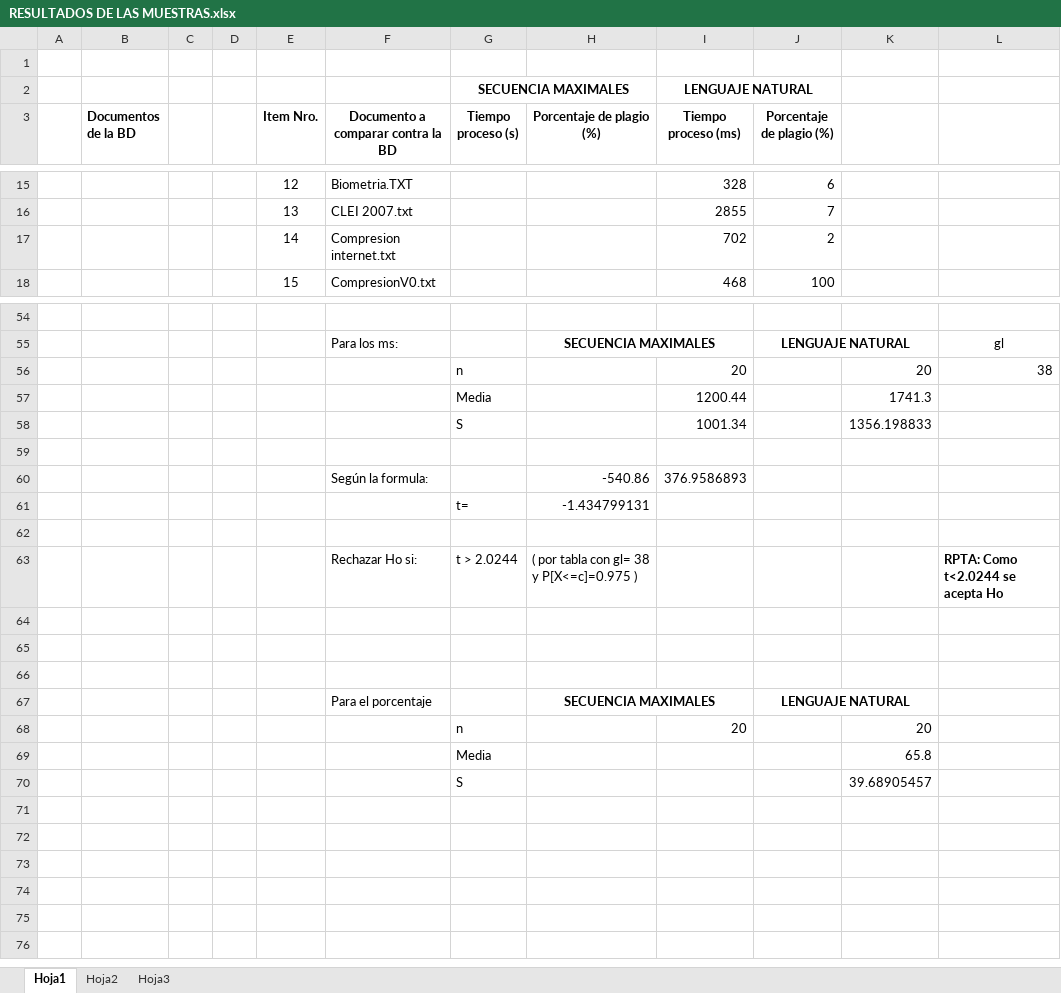
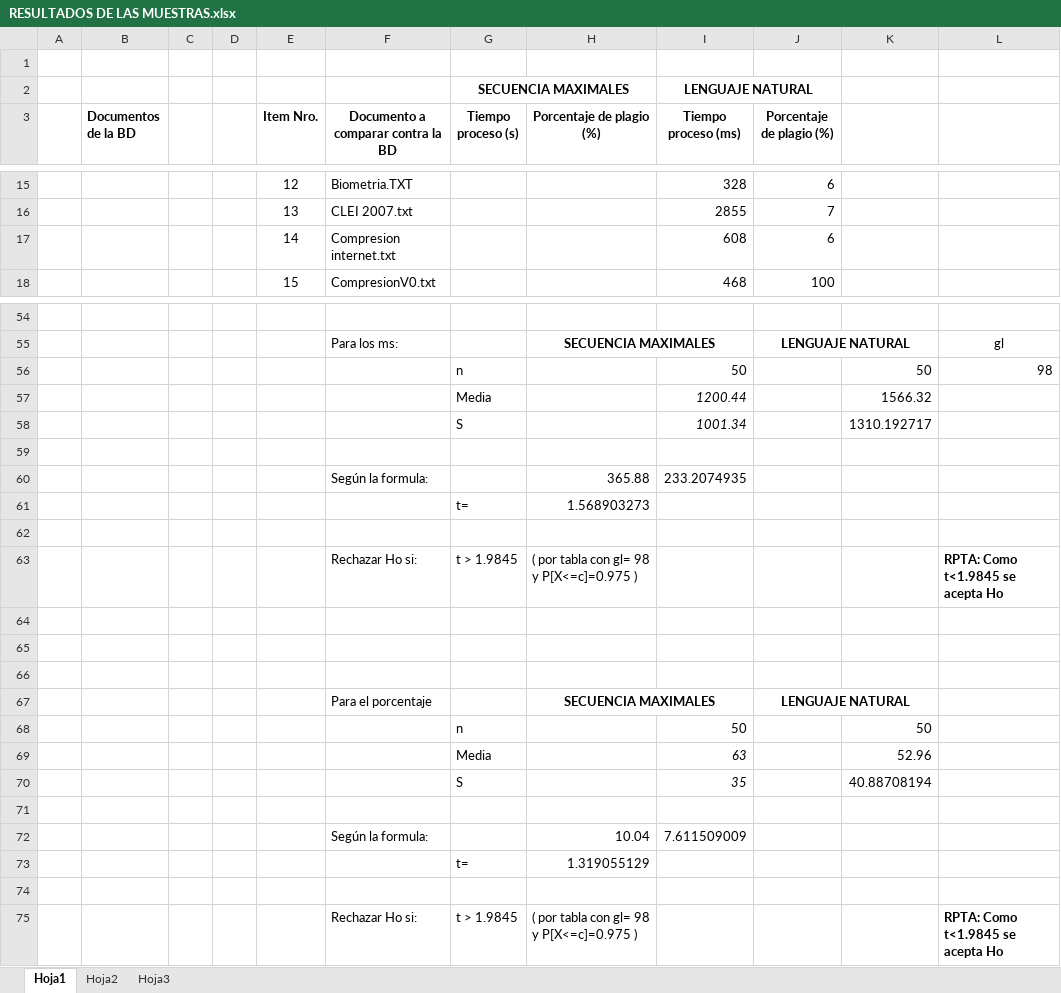
Before and after one commit to diegohttp/plagiarius, an Excel workbook: Lab6/RESULTADOS DE LAS MUESTRAS.xlsx, sheet Hoja1, drawn as a sheet; only a part is shown, gaps mark what is left out; values as stored, in another font and other column widths than the file's, no borders; removed rows and columns are numbered as before the commit, all else as after; the diff covers the shown part only; the diff names each change by its address in the sheet, - before the commit and + after, or states it on an @@ line.

```diff
--- a/Lab6/RESULTADOS DE LAS MUESTRAS.xlsx (sheet Hoja1)
+++ b/Lab6/RESULTADOS DE LAS MUESTRAS.xlsx (sheet Hoja1)
-I17 (Tiempo proceso (ms)): 702
+I17 (Tiempo proceso (ms)): 608
-J17 (Porcentaje de plagio (%)): 2
+J17 (Porcentaje de plagio (%)): 6
-row 56:  |  |  |  |  |  | n |  | 20 |  | 20 | 38
+row 56:  |  |  |  |  |  | n |  | 50 |  | 50 | 98
-I57:I58 italic: off
+I57:I58 italic: on
-K57: 1741.3
+K57: 1566.32
-K58: 1356.198833
+K58: 1310.192717
-row 60:  |  |  |  |  | Según la formula: |  | -540.86 | 376.9586893
-row 61:  |  |  |  |  |  | t= | -1.434799131
+row 60:  |  |  |  |  | Según la formula: |  | 365.88 | 233.2074935
+row 61:  |  |  |  |  |  | t= | 1.568903273
-G63 (Tiempo proceso (s)): t > 2.0244
+G63 (Tiempo proceso (s)): t > 1.9845
-H63 (Porcentaje de plagio (%)): ( por tabla con gl= 38 y P[X<=c]=0.975 )
+H63 (Porcentaje de plagio (%)): ( por tabla con gl= 98 y P[X<=c]=0.975 )
-L63: RPTA: Como t<2.0244 se acepta Ho
+L63: RPTA: Como t<1.9845 se acepta Ho
-row 68:  |  |  |  |  |  | n |  | 20 |  | 20
+row 68:  |  |  |  |  |  | n |  | 50 |  | 50
+row 69:  |  |  |  |  |  | Media |  | 63 |  | 52.96
+row 70:  |  |  |  |  |  | S |  | 35 |  | 40.88708194
-row 71:  |  |  |  |  |  | Media |  |  |  | 65.8
+row 71: (empty)
+row 72:  |  |  |  |  | Según la formula: |  | 10.04 | 7.611509009
+row 73:  |  |  |  |  |  | t= | 1.319055129
-row 74:  |  |  |  |  |  | S |  |  |  | 39.68905457
+row 74: (empty)
+row 75:  |  |  |  |  | Rechazar Ho si: | t > 1.9845 | ( por tabla con gl= 98 y P[X<=c]=0.975 ) |  |  |  | RPTA: Como t<1.9845 se acepta Ho
```
Also changed, not shown: 2 edited cells elsewhere in this sheet.
